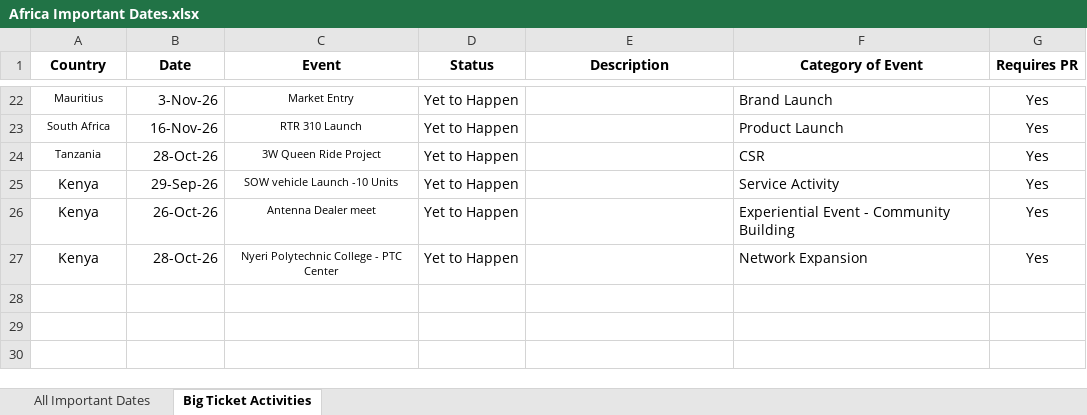
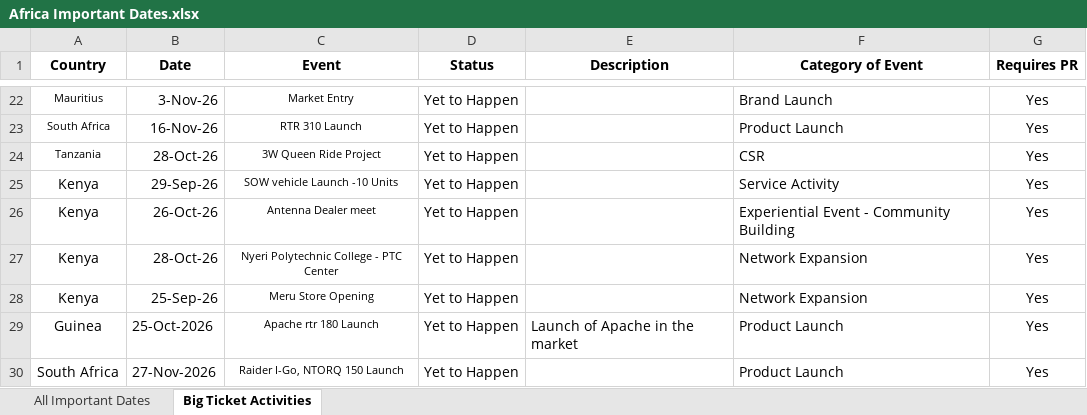
Before and after one commit to remyshawn21/Africa-Important-Dates, an Excel workbook: Africa Important Dates.xlsx, sheet Big Ticket Activities, drawn as a sheet; only a part is shown, gaps mark what is left out; values as stored, in another font and other column widths than the file's, no borders; conditional formats not drawn; the diff names each change by its address in the sheet, - before the commit and + after, or states it on an @@ line.

Commit message:
new big ticket items

```diff
--- a/Africa Important Dates.xlsx (sheet Big Ticket Activities)
+++ b/Africa Important Dates.xlsx (sheet Big Ticket Activities)
+row 28: Kenya | 25-Sep-26 | Meru Store Opening | Yet to Happen |  | Network Expansion | Yes
+row 29: Guinea | 25-Oct-2026 | Apache rtr 180 Launch | Yet to Happen | Launch of Apache in the market | Product Launch | Yes
+row 30: South Africa | 27-Nov-2026 | Raider I-Go, NTORQ 150 Launch | Yet to Happen |  | Product Launch | Yes
```
Also changed, not shown: sheet All Important Dates, 1 other file.
